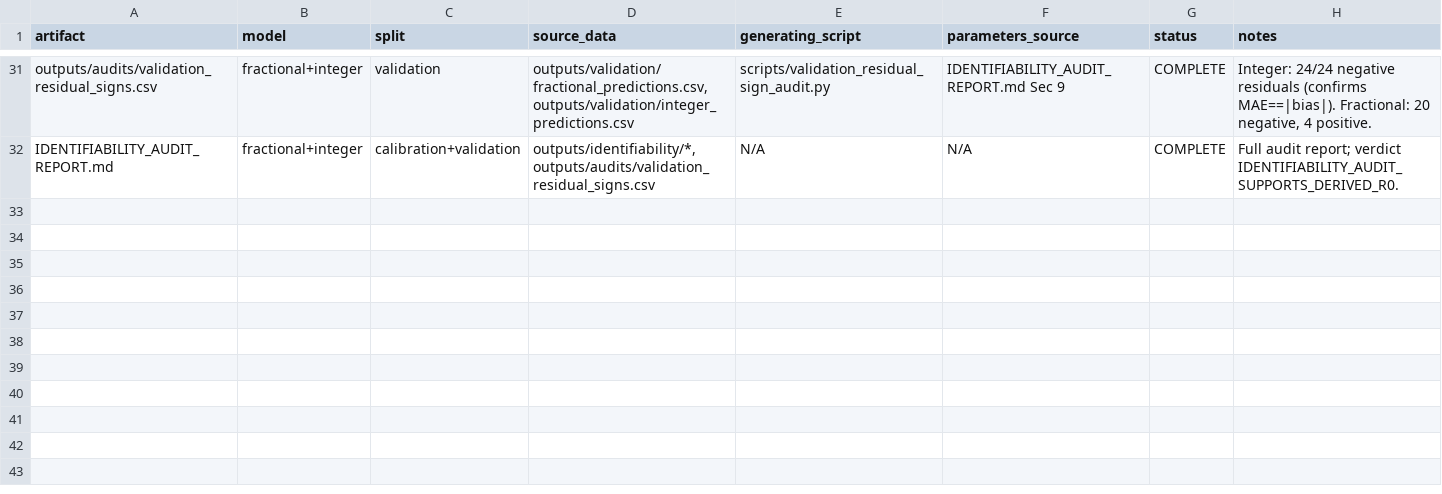
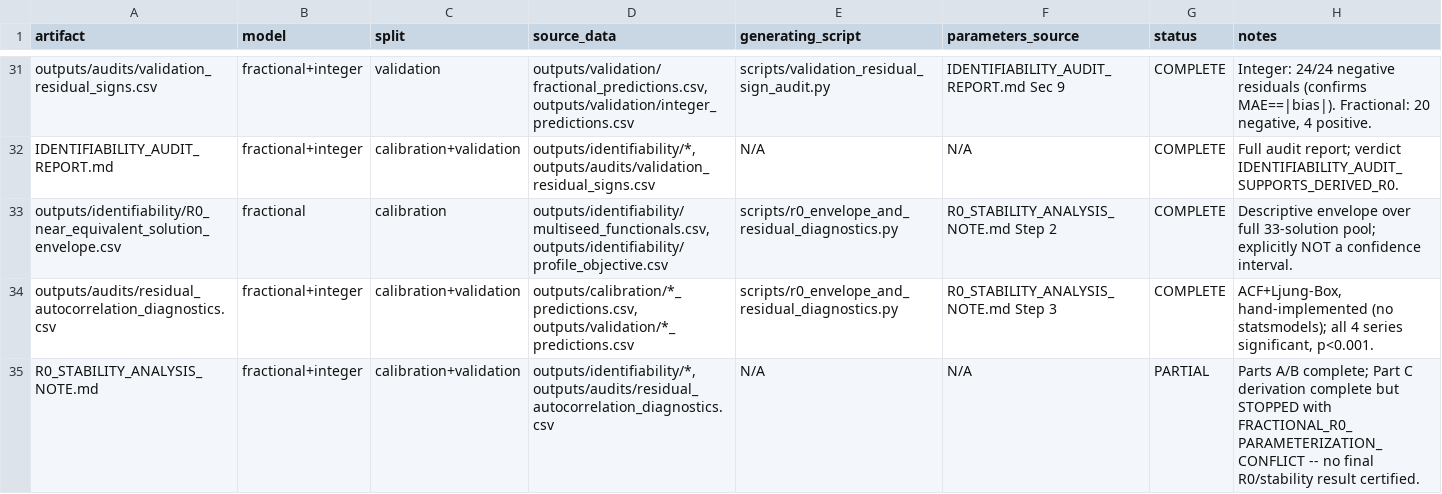
Before and after one commit to fedeg-umh-es/tb-fractional-seit-brazil, a CSV file: outputs/EVIDENCE_MANIFEST.csv, drawn as a sheet; only a part is shown, gaps mark what is left out; the diff names each change by its address in the sheet, - before the commit and + after, or states it on an @@ line.

```diff
--- a/outputs/EVIDENCE_MANIFEST.csv
+++ b/outputs/EVIDENCE_MANIFEST.csv
+row 33: outputs/identifiability/R0_near_equivalent_solution_envelope.csv | fractional | calibration | outputs/identifiability/multiseed_functionals.csv, outputs/identifiability/profile_objective.csv | scripts/r0_envelope_and_residual_diagnostics.py | R0_STABILITY_ANALYSIS_NOTE.md Step 2 | COMPLETE | Descriptive envelope over full 33-solution pool; explicitly NOT a confidence interval.
+row 34: outputs/audits/residual_autocorrelation_diagnostics.csv | fractional+integer | calibration+validation | outputs/calibration/*_predictions.csv, outputs/validation/*_predictions.csv | scripts/r0_envelope_and_residual_diagnostics.py | R0_STABILITY_ANALYSIS_NOTE.md Step 3 | COMPLETE | ACF+Ljung-Box, hand-implemented (no statsmodels); all 4 series significant, p<0.001.
+row 35: R0_STABILITY_ANALYSIS_NOTE.md | fractional+integer | calibration+validation | outputs/identifiability/*, outputs/audits/residual_autocorrelation_diagnostics.csv | N/A | N/A | PARTIAL | Parts A/B complete; Part C derivation complete but STOPPED with FRACTIONAL_R0_PARAMETERIZATION_CONFLICT -- no final R0/stability result certified.
```
Also changed, not shown: 7 other files.
